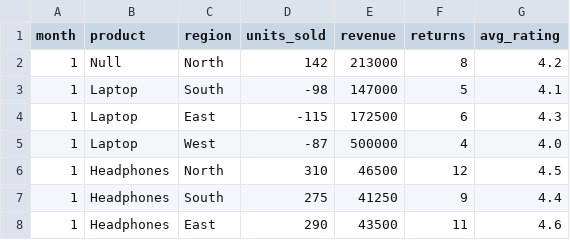
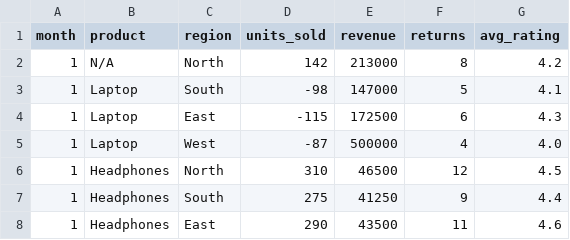
Before and after one commit to benp3837/Master_Demos, a CSV file: Python/MatplotlibSandbox/app/data/sales_data.csv, drawn as a sheet; only a part is shown.

```diff
--- a/Python/MatplotlibSandbox/app/data/sales_data.csv
+++ b/Python/MatplotlibSandbox/app/data/sales_data.csv
@@ -1,3 +1,3 @@
 month,product,region,units_sold,revenue,returns,avg_rating
-1,Null,North,142,213000,8,4.2
+1,N/A,North,142,213000,8,4.2
 1,Laptop,South,-98,147000,5,4.1
```
Also changed, not shown: 2 other files.
